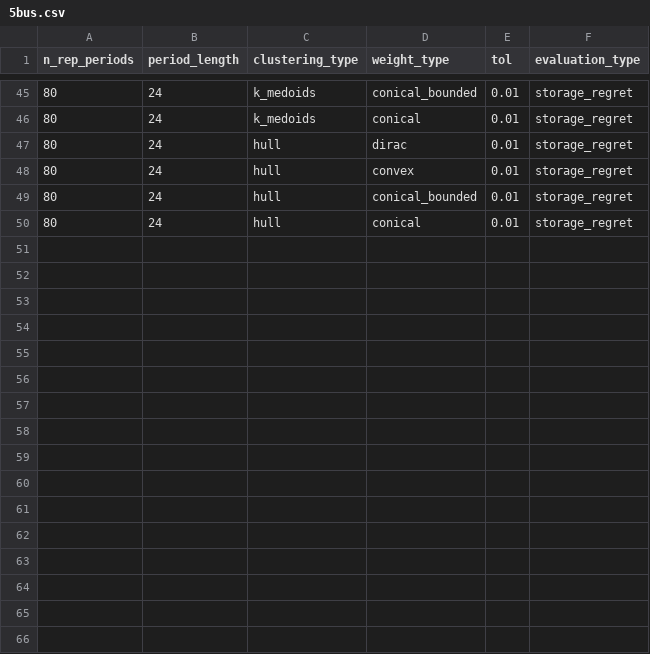
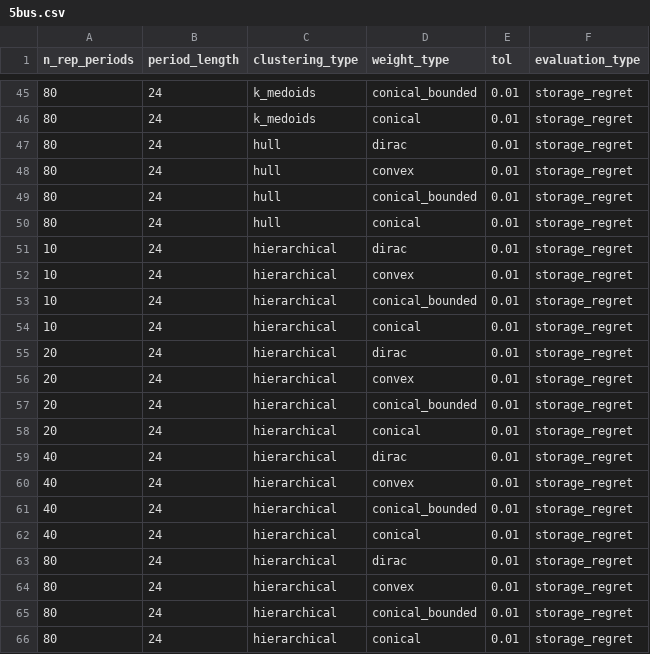
Before and after one commit to greg-neustroev/blended-rep-periods, a CSV file: inputs/sienna/5bus.csv, drawn as a sheet; only a part is shown, gaps mark what is left out; the diff names each change by its address in the sheet, - before the commit and + after, or states it on an @@ line.

```diff
--- a/inputs/sienna/5bus.csv
+++ b/inputs/sienna/5bus.csv
+row 51: 10 | 24 | hierarchical | dirac | 0.01 | storage_regret
+row 52: 10 | 24 | hierarchical | convex | 0.01 | storage_regret
+row 53: 10 | 24 | hierarchical | conical_bounded | 0.01 | storage_regret
+row 54: 10 | 24 | hierarchical | conical | 0.01 | storage_regret
+row 55: 20 | 24 | hierarchical | dirac | 0.01 | storage_regret
+row 56: 20 | 24 | hierarchical | convex | 0.01 | storage_regret
+row 57: 20 | 24 | hierarchical | conical_bounded | 0.01 | storage_regret
+row 58: 20 | 24 | hierarchical | conical | 0.01 | storage_regret
+row 59: 40 | 24 | hierarchical | dirac | 0.01 | storage_regret
+row 60: 40 | 24 | hierarchical | convex | 0.01 | storage_regret
+row 61: 40 | 24 | hierarchical | conical_bounded | 0.01 | storage_regret
+row 62: 40 | 24 | hierarchical | conical | 0.01 | storage_regret
+row 63: 80 | 24 | hierarchical | dirac | 0.01 | storage_regret
+row 64: 80 | 24 | hierarchical | convex | 0.01 | storage_regret
+row 65: 80 | 24 | hierarchical | conical_bounded | 0.01 | storage_regret
+row 66: 80 | 24 | hierarchical | conical | 0.01 | storage_regret
```
Also changed, not shown: inputs/tyndp/gep.csv, inputs/tyndp/p2x.csv, 1 other file.
